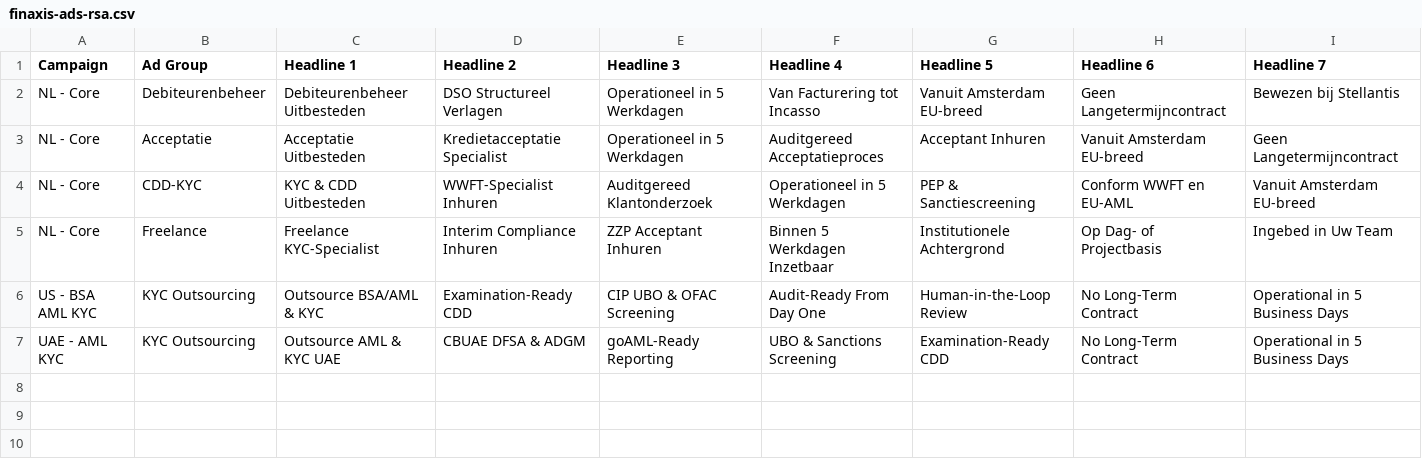
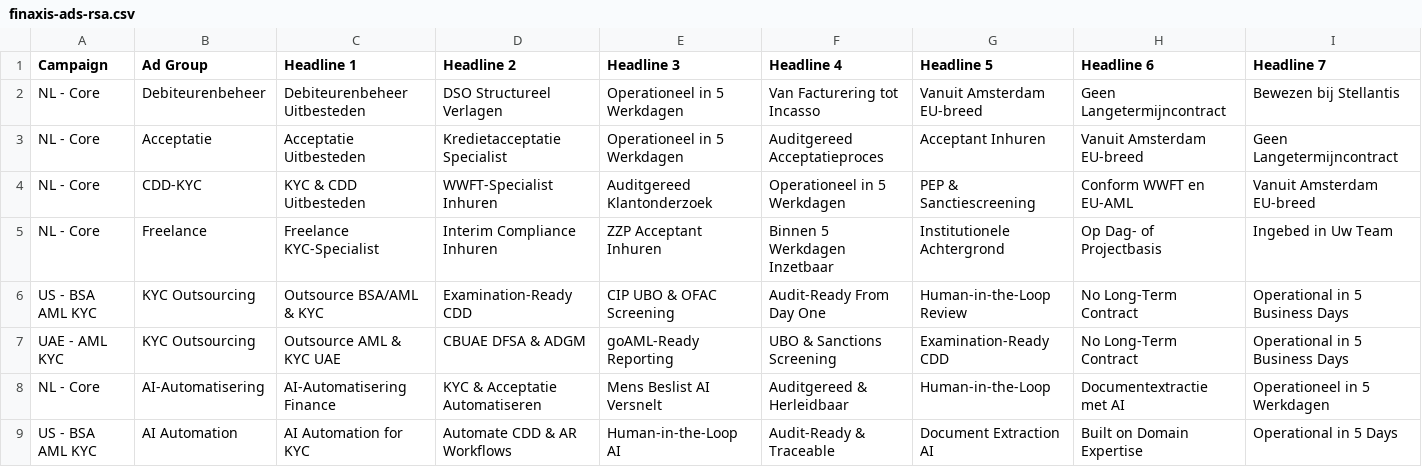
Before and after one commit to Moneymagnetinc/financial-services-website, a CSV file: ads/finaxis-ads-rsa.csv, drawn as a sheet; only a part is shown; rows hold the shown columns only; the diff names each change by its address in the sheet, - before the commit and + after, or states it on an @@ line.

```diff
--- a/ads/finaxis-ads-rsa.csv
+++ b/ads/finaxis-ads-rsa.csv
+row 8: NL - Core | AI-Automatisering | AI-Automatisering Finance | KYC & Acceptatie Automatiseren | Mens Beslist AI Versnelt | Auditgereed & Herleidbaar | Human-in-the-Loop | Documentextractie met AI | Operationeel in 5 Werkdagen
+row 9: US - BSA AML KYC | AI Automation | AI Automation for KYC | Automate CDD & AR Workflows | Human-in-the-Loop AI | Audit-Ready & Traceable | Document Extraction AI | Built on Domain Expertise | Operational in 5 Days
```
Also changed, not shown: ads/finaxis-keywords.csv, 2 other files.
